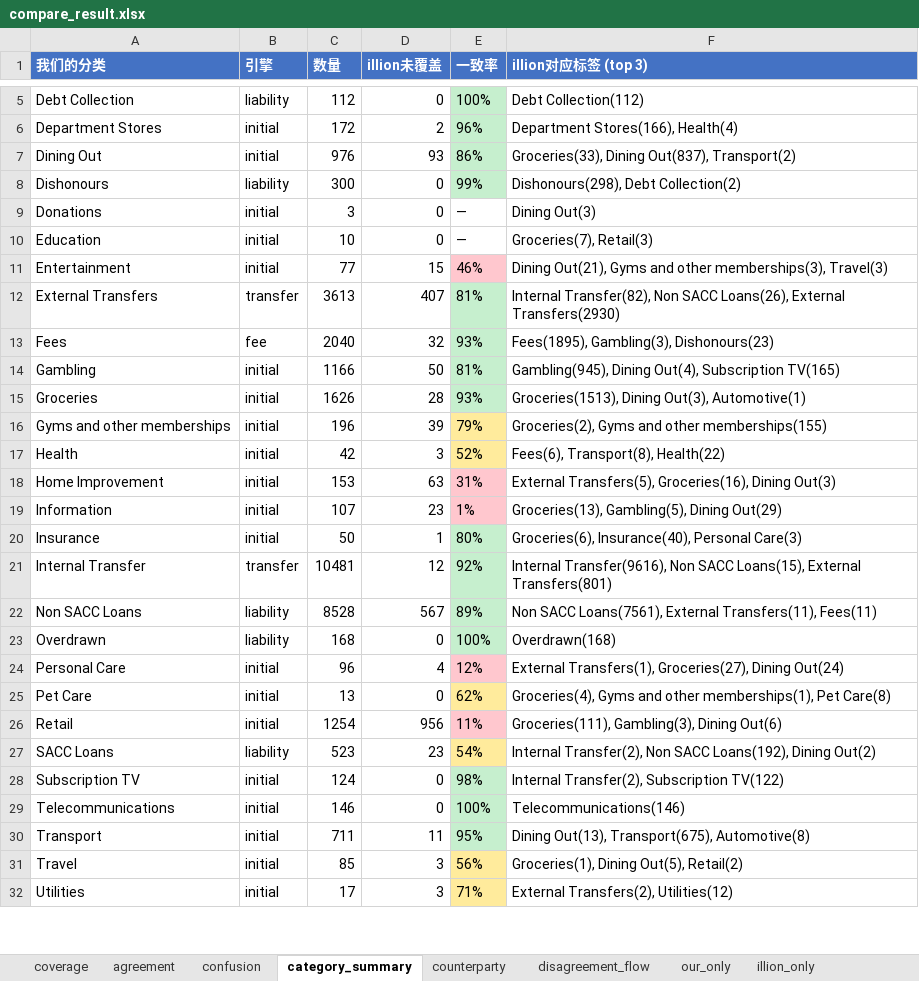
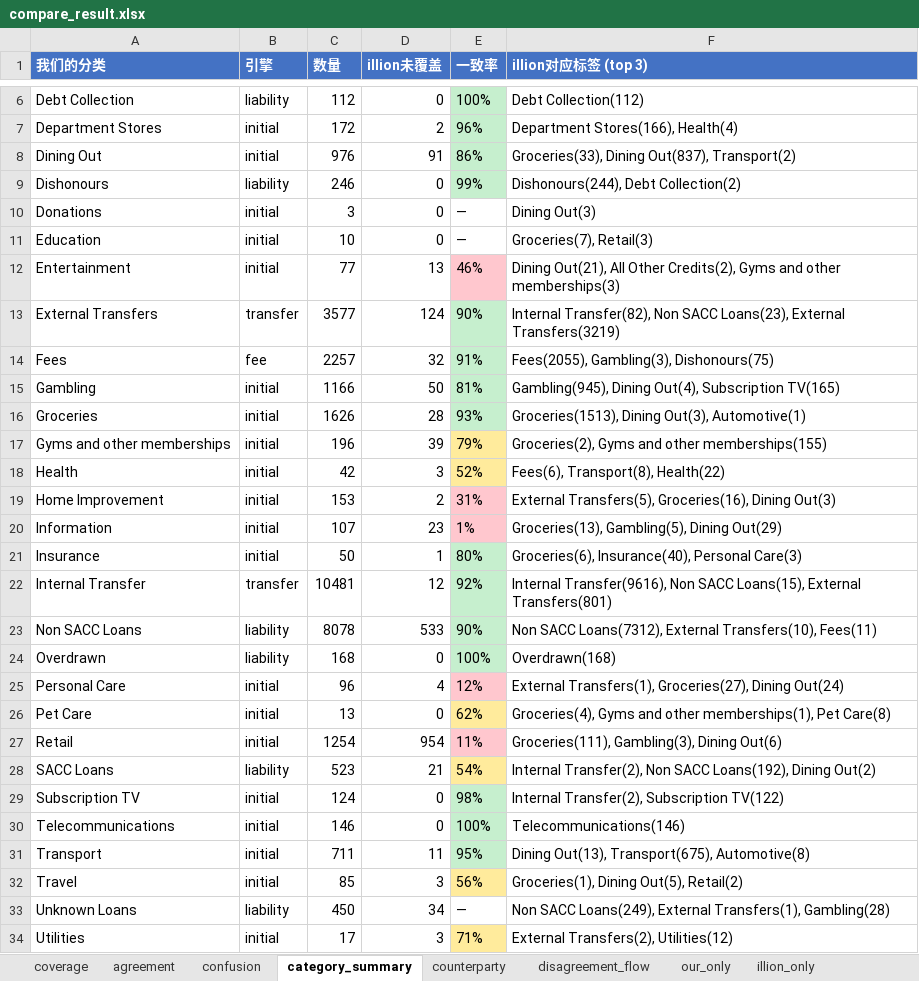
Before and after one commit to EliamZhang/ServiFlow-AI, an Excel workbook: output/compare_result.xlsx, sheet category_summary, drawn as a sheet; only a part is shown, gaps mark what is left out; values as stored, in another font and other column widths than the file's, no borders; addresses are those after the commit; the diff covers the shown part only; the diff names each change by its address in the sheet, - before the commit and + after, or states it on an @@ line.

```diff
--- a/output/compare_result.xlsx (sheet category_summary)
+++ b/output/compare_result.xlsx (sheet category_summary)
-D8 (illion未覆盖): 93
+D8 (illion未覆盖): 91
-C9 (数量): 300
+C9 (数量): 246
-F9 (illion对应标签 (top 3)): Dishonours(298), Debt Collection(2)
+F9 (illion对应标签 (top 3)): Dishonours(244), Debt Collection(2)
-D12 (illion未覆盖): 15
+D12 (illion未覆盖): 13
-F12 (illion对应标签 (top 3)): Dining Out(21), Gyms and other memberships(3), Travel(3)
+F12 (illion对应标签 (top 3)): Dining Out(21), All Other Credits(2), Gyms and other memberships(3)
-C13 (数量): 3613
+C13 (数量): 3577
-D13 (illion未覆盖): 407
+D13 (illion未覆盖): 124
-E13 (一致率): 81%
+E13 (一致率): 90%
-F13 (illion对应标签 (top 3)): …Non SACC Loans(26), External Transfers(2930)
+F13 (illion对应标签 (top 3)): …Non SACC Loans(23), External Transfers(3219)
-C14 (数量): 2040
+C14 (数量): 2257
-E14 (一致率): 93%
+E14 (一致率): 91%
-F14 (illion对应标签 (top 3)): Fees(1895), Gambling(3), Dishonours(23)
+F14 (illion对应标签 (top 3)): Fees(2055), Gambling(3), Dishonours(75)
-D19 (illion未覆盖): 63
+D19 (illion未覆盖): 2
-C23 (数量): 8528
+C23 (数量): 8078
-D23 (illion未覆盖): 567
+D23 (illion未覆盖): 533
-E23 (一致率): 89%
+E23 (一致率): 90%
-F23 (illion对应标签 (top 3)): Non SACC Loans(7561), External Transfers(11), Fees(11)
+F23 (illion对应标签 (top 3)): Non SACC Loans(7312), External Transfers(10), Fees(11)
-D27 (illion未覆盖): 956
+D27 (illion未覆盖): 954
-D28 (illion未覆盖): 23
+D28 (illion未覆盖): 21
+row 33: Unknown Loans | liability | 450 | 34 | — | Non SACC Loans(249), External Transfers(1), Gambling(28)
```
Also changed, not shown: 1 added row and 1 edited cell elsewhere in this sheet, sheet disagreement_detail, sheet disagreement_flow, sheet confusion, sheet illion_only, sheet our_only, sheet agreement, 3 more sheets, 12 other files.
